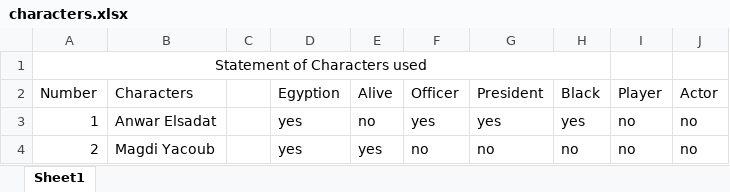
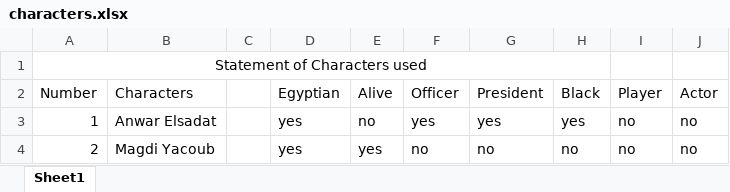
Before and after one commit to zaomarfarid/akinator, an Excel workbook: characters.xlsx, sheet Sheet1, drawn as a sheet; only a part is shown; values as stored, in another font and other column widths than the file's, no borders; the diff names each change by its address in the sheet, - before the commit and + after, or states it on an @@ line.

```diff
--- a/characters.xlsx (sheet Sheet1)
+++ b/characters.xlsx (sheet Sheet1)
-D2: Egyption
+D2: Egyptian
```
Also changed, not shown: 2 other files.
